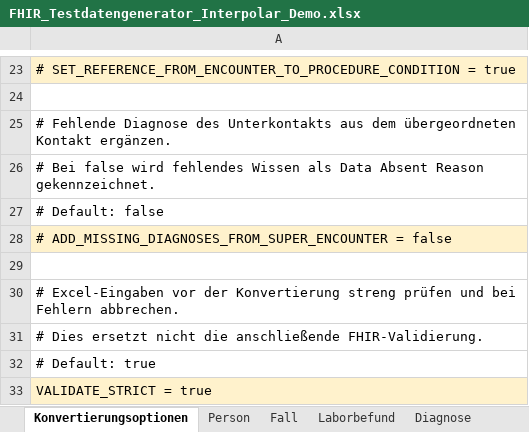
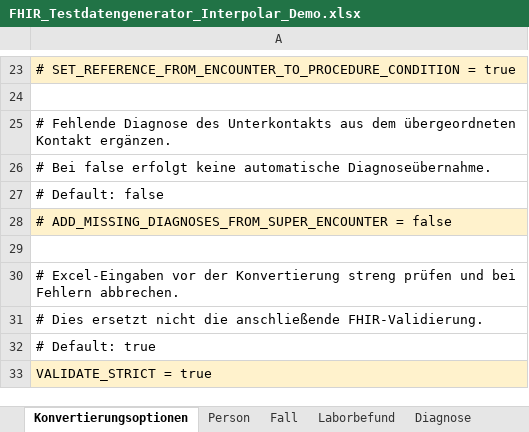
Before and after one commit to medizininformatik-initiative/excel2fhir, an Excel workbook: FHIR_Testdatengenerator_Interpolar_Demo.xlsx, sheet Konvertierungsoptionen, drawn as a sheet; only a part is shown, gaps mark what is left out; values as stored, in another font and other column widths than the file's, no borders; the diff names each change by its address in the sheet, - before the commit and + after, or states it on an @@ line.

```diff
--- a/FHIR_Testdatengenerator_Interpolar_Demo.xlsx (sheet Konvertierungsoptionen)
+++ b/FHIR_Testdatengenerator_Interpolar_Demo.xlsx (sheet Konvertierungsoptionen)
-A26: …Bei false wird fehlendes Wissen als Data Absent Reason gekennzeichnet.
+A26: …Bei false erfolgt keine automatische Diagnoseübernahme.
```
Also changed, not shown: FHIR_Testdatengenerator_Vorlage.xlsx, 12 other files.
